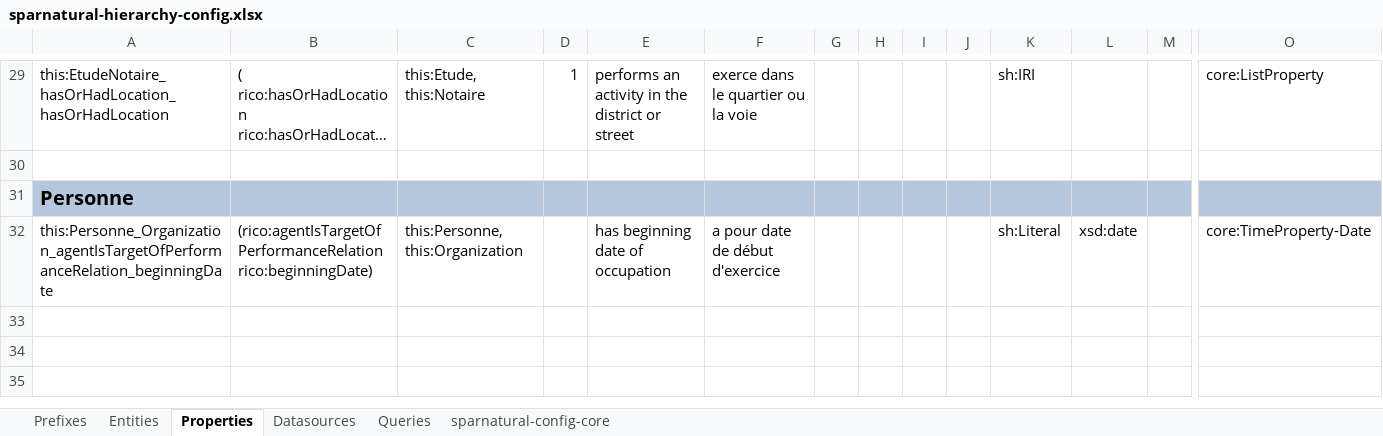
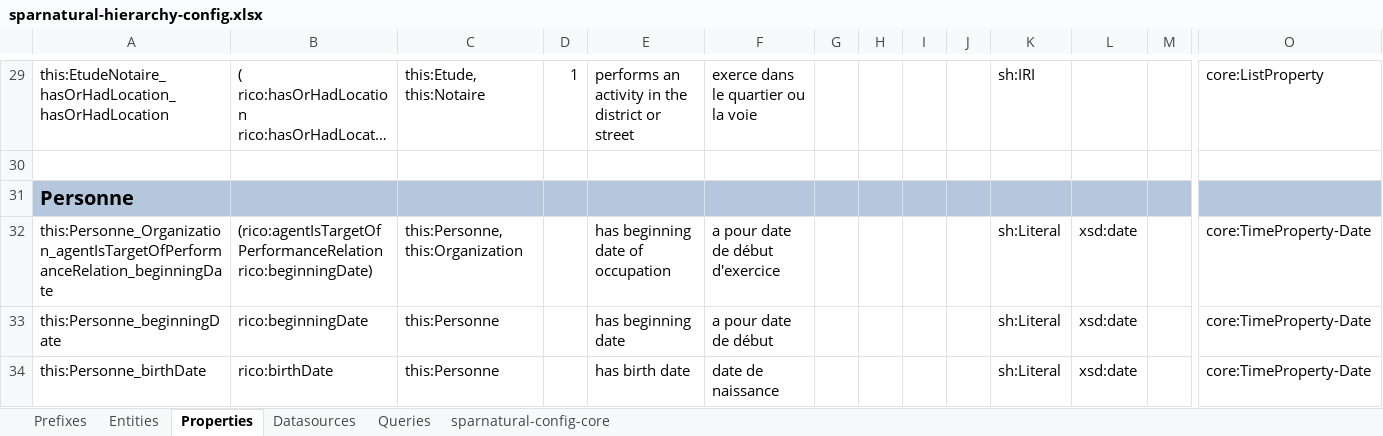
Before and after one commit to sparna-git/Sparnatural, an Excel workbook: dev-page/configs/sparnatural-hierarchy-config.xlsx, sheet Properties, drawn as a sheet; only a part is shown, gaps mark what is left out; long unchanged cells end in …; values as stored, in another font and other column widths than the file's, no borders; rows hold the shown columns only; the diff names each change by its address in the sheet, - before the commit and + after, or states it on an @@ line.

Commit message:
Fix property reading + added test for property hierarchy

```diff
--- a/dev-page/configs/sparnatural-hierarchy-config.xlsx (sheet Properties)
+++ b/dev-page/configs/sparnatural-hierarchy-config.xlsx (sheet Properties)
+row 33: this:Personne_beginningDate | rico:beginningDate | this:Personne |  | has beginning date | a pour date de début |  |  |  |  | sh:Literal | xsd:date |  | core:TimeProperty-Date
+row 34: this:Personne_birthDate | rico:birthDate | this:Personne |  | has birth date | date de naissance |  |  |  |  | sh:Literal | xsd:date |  | core:TimeProperty-Date
```
Also changed, not shown: 4 other files.
